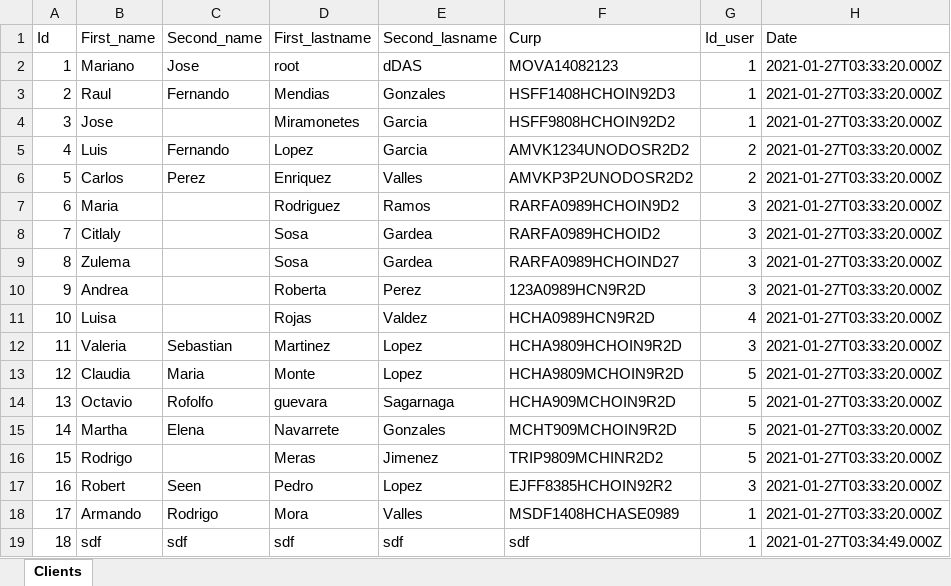
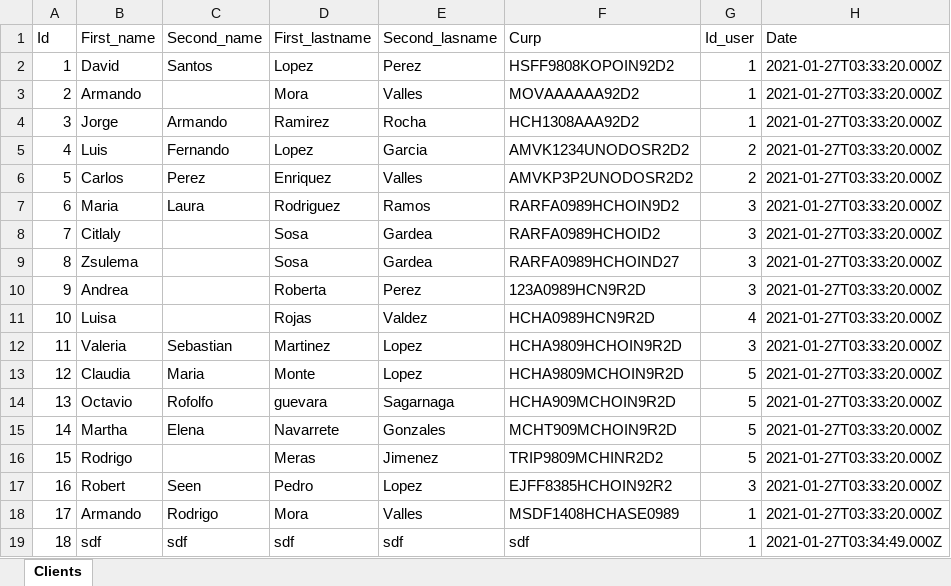
Before and after one commit to ArmandoMoraValles/RestApi-practice-nodeJs, an Excel workbook: src/ExcelDocuments/files/client.xlsx, sheet Clients, drawn as a sheet; values as stored, in another font and other column widths than the file's, no borders; the diff names each change by its address in the sheet, - before the commit and + after, or states it on an @@ line.

```diff
--- a/src/ExcelDocuments/files/client.xlsx (sheet Clients)
+++ b/src/ExcelDocuments/files/client.xlsx (sheet Clients)
-B2 (First_name): Mariano
+B2 (First_name): David
-C2 (Second_name): Jose
+C2 (Second_name): Santos
-D2 (First_lastname): root
+D2 (First_lastname): Lopez
-E2 (Second_lasname): dDAS
+E2 (Second_lasname): Perez
-F2 (Curp): MOVA14082123
+F2 (Curp): HSFF9808KOPOIN92D2
-B3 (First_name): Raul
+B3 (First_name): Armando
-C3 (Second_name): Fernando
+C3 (Second_name): (empty)
-D3 (First_lastname): Mendias
+D3 (First_lastname): Mora
-E3 (Second_lasname): Gonzales
+E3 (Second_lasname): Valles
-F3 (Curp): HSFF1408HCHOIN92D3
+F3 (Curp): MOVAAAAAA92D2
-B4 (First_name): Jose
+B4 (First_name): Jorge
-C4 (Second_name): (empty)
+C4 (Second_name): Armando
-D4 (First_lastname): Miramonetes
+D4 (First_lastname): Ramirez
-E4 (Second_lasname): Garcia
+E4 (Second_lasname): Rocha
-F4 (Curp): HSFF9808HCHOIN92D2
+F4 (Curp): HCH1308AAA92D2
-C7 (Second_name): (empty)
+C7 (Second_name): Laura
-B9 (First_name): Zulema
+B9 (First_name): Zsulema
```
Also changed, not shown: 3 other files.
